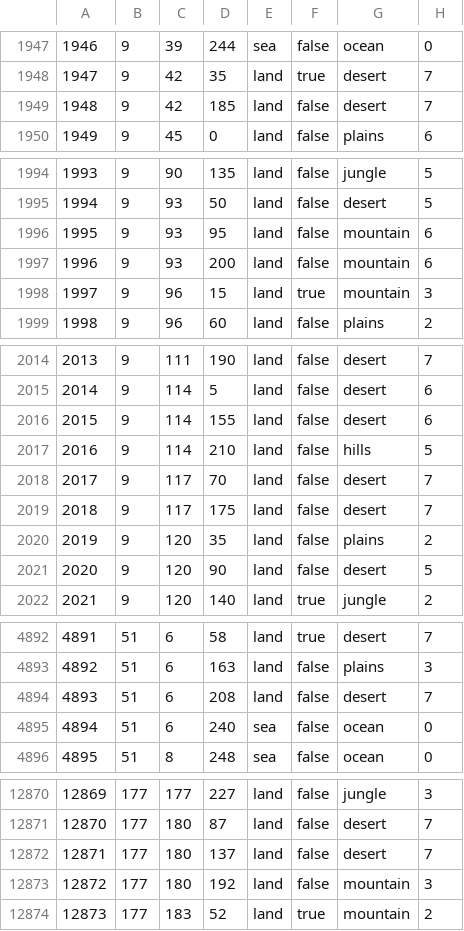
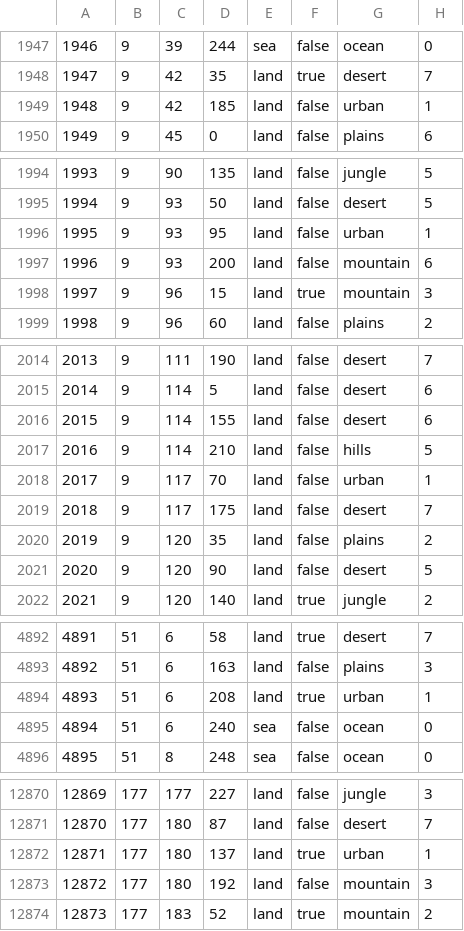
Before and after one commit to otti086/JFU_testing, a CSV file: map/definition.csv, drawn as a sheet; only a part is shown, gaps mark what is left out; the diff covers the shown part only.

```diff
--- a/map/definition.csv
+++ b/map/definition.csv
@@ -1948,3 +1948,3 @@
 1947;9;42;35;land;true;desert;7
-1948;9;42;185;land;false;desert;7
+1948;9;42;185;land;false;urban;1
 1949;9;45;0;land;false;plains;6
@@ -1995,3 +1995,3 @@
 1994;9;93;50;land;false;desert;5
-1995;9;93;95;land;false;mountain;6
+1995;9;93;95;land;false;urban;1
 1996;9;93;200;land;false;mountain;6
@@ -2017,3 +2017,3 @@
 2016;9;114;210;land;false;hills;5
-2017;9;117;70;land;false;desert;7
+2017;9;117;70;land;false;urban;1
 2018;9;117;175;land;false;desert;7
@@ -4893,3 +4893,3 @@
 4892;51;6;163;land;false;plains;3
-4893;51;6;208;land;false;desert;7
+4893;51;6;208;land;true;urban;1
 4894;51;6;240;sea;false;ocean;0
@@ -12871,3 +12871,3 @@
 12870;177;180;87;land;false;desert;7
-12871;177;180;137;land;false;desert;7
+12871;177;180;137;land;true;urban;1
 12872;177;180;192;land;false;mountain;3
```
Also changed, not shown: 23 edited cells elsewhere in this file, map/adjacencies.csv, 23 other files.
